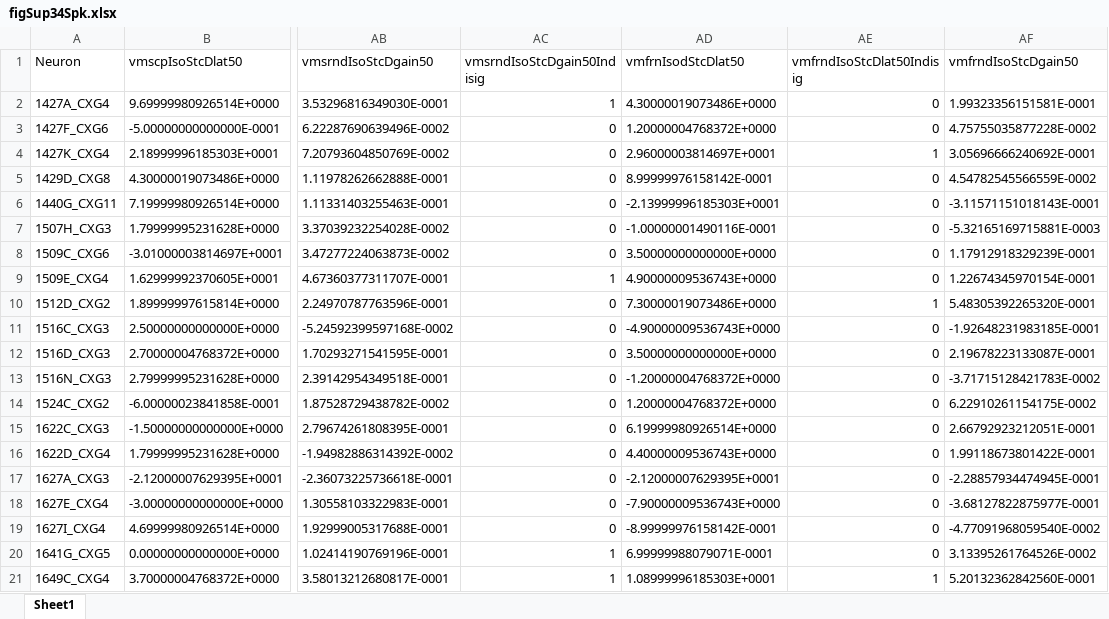
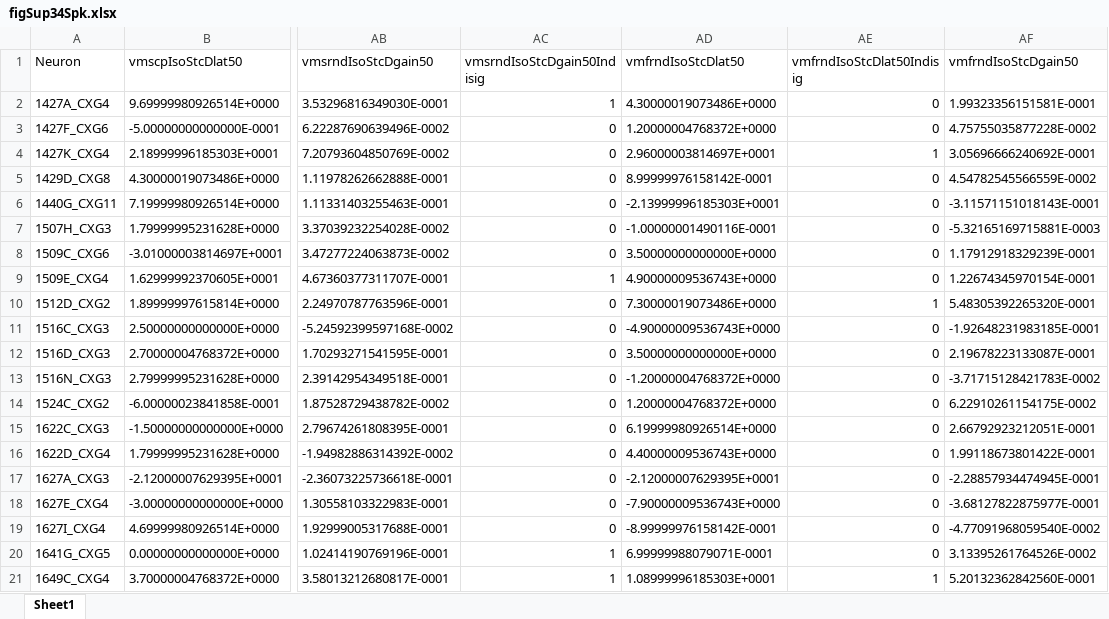
Before and after one commit to blebec/centriG, an Excel workbook: data/figSup34Spk.xlsx, sheet Sheet1, drawn as a sheet; only a part is shown, gaps mark what is left out; values as stored, in another font and other column widths than the file's, no borders; the diff names each change by its address in the sheet, - before the commit and + after, or states it on an @@ line.

```diff
--- a/data/figSup34Spk.xlsx (sheet Sheet1)
+++ b/data/figSup34Spk.xlsx (sheet Sheet1)
-AD1: vmfrnIsodStcDlat50
+AD1: vmfrndIsoStcDlat50
```
Also changed, not shown: 1 other file.
